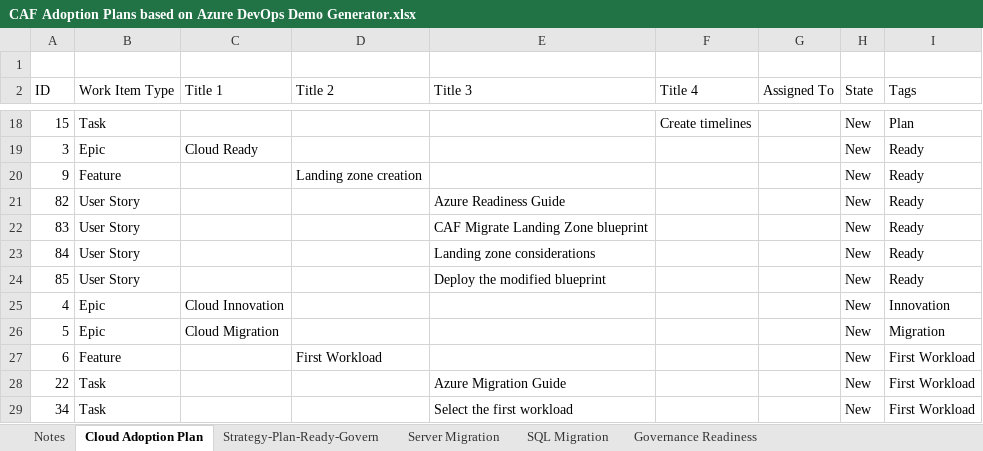
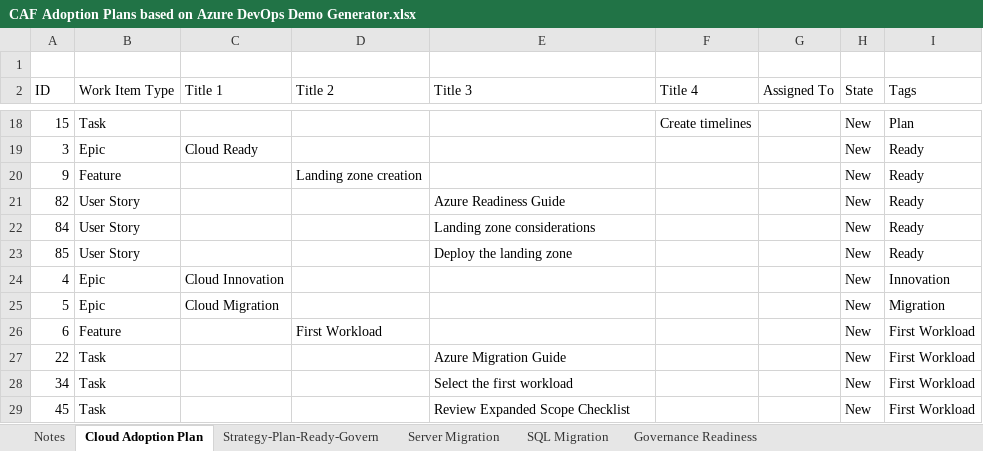
Before and after one commit to jonathan-vella/what-the-caf, an Excel workbook: docs/CAF Adoption Plans/CAF Adoption Plans based on Azure DevOps Demo Generator.xlsx, sheet Cloud Adoption Plan, drawn as a sheet; only a part is shown, gaps mark what is left out; the shorter side is filled out with more unchanged rows; values as stored, in another font and other column widths than the file's, no borders; table styles not drawn; removed rows and columns are numbered as before the commit, all else as after; the diff names each change by its address in the sheet, - before the commit and + after, or states it on an @@ line.

Commit message:
Update CAF Adoption Plans based on Azure DevOps Demo Generator.xlsx

```diff
--- a/docs/CAF Adoption Plans/CAF Adoption Plans based on Azure DevOps Demo Generator.xlsx (sheet Cloud Adoption Plan)
+++ b/docs/CAF Adoption Plans/CAF Adoption Plans based on Azure DevOps Demo Generator.xlsx (sheet Cloud Adoption Plan)
-row 22: 83 | User Story |  |  | CAF Migrate Landing Zone blueprint |  |  | New | Ready
-E23 (Title 3): Deploy the modified blueprint
+E23 (Title 3): Deploy the landing zone
```
